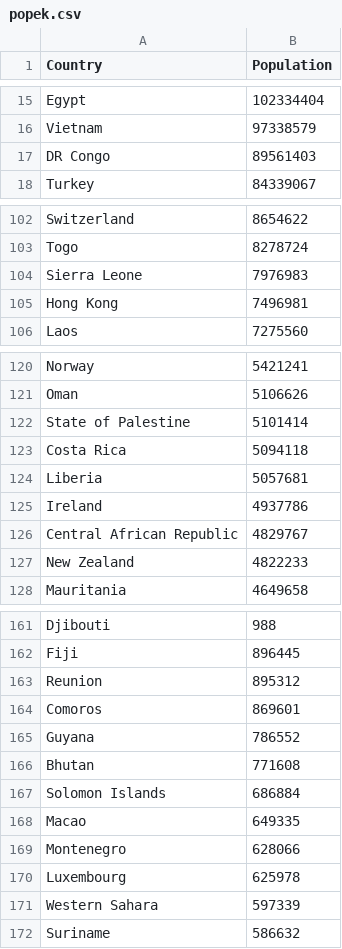
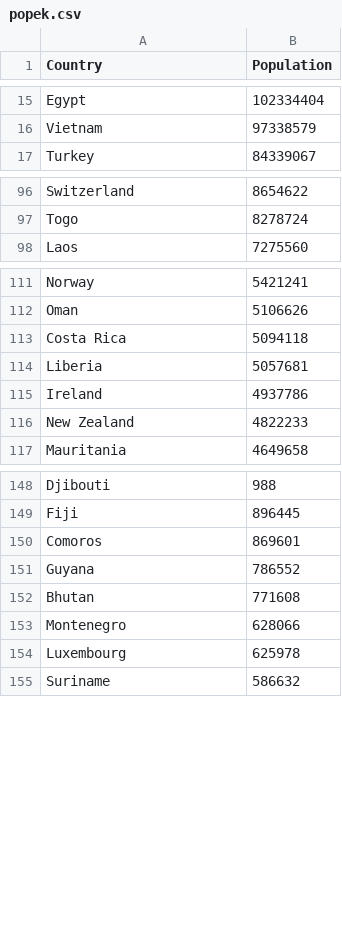
Before and after one commit to marcin192/pop, a CSV file: popek.csv, drawn as a sheet; only a part is shown, gaps mark what is left out; the diff covers the shown part only.

```diff
--- a/popek.csv
+++ b/popek.csv
@@ -16,3 +16,2 @@ Egypt,102334404
 Vietnam,97338579
-DR Congo,89561403
 Turkey,84339067
@@ -103,4 +97,2 @@ Switzerland,8654622
 Togo,8278724
-Sierra Leone,7976983
-Hong Kong,7496981
 Laos,7275560
@@ -121,3 +112,2 @@ Norway,5421241
 Oman,5106626
-State of Palestine,5101414
 Costa Rica,5094118
@@ -125,3 +115,2 @@ Liberia,5057681
 Ireland,4937786
-Central African Republic,4829767
 New Zealand,4822233
@@ -162,3 +149,2 @@ Djibouti,988
 Fiji,896445
-Reunion,895312
 Comoros,869601
@@ -166,7 +152,4 @@ Guyana,786552
 Bhutan,771608
-Solomon Islands,686884
-Macao,649335
 Montenegro,628066
 Luxembourg,625978
-Western Sahara,597339
 Suriname,586632
```
Also changed, not shown: 45 removed rows and 4 edited cells elsewhere in this file.
